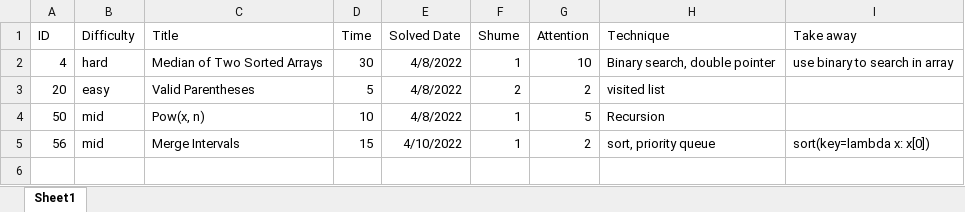
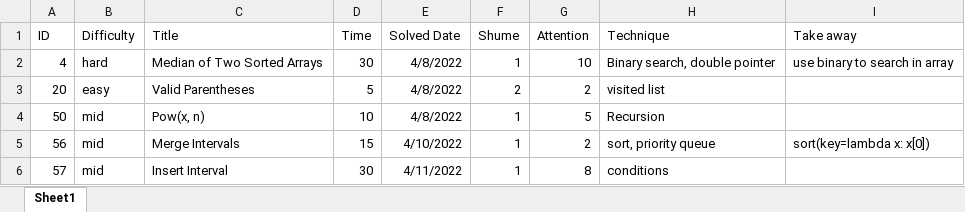
Before and after one commit to AidenHuang01/leetcode_vscode, an Excel workbook: track.xlsx, sheet Sheet1, drawn as a sheet; values as stored, in another font and other column widths than the file's, no borders; the diff names each change by its address in the sheet, - before the commit and + after, or states it on an @@ line.

```diff
--- a/track.xlsx (sheet Sheet1)
+++ b/track.xlsx (sheet Sheet1)
+row 6: 57 | mid | Insert Interval | 30 | 4/11/2022 | 1 | 8 | conditions
```
Also changed, not shown: 2 other files.
